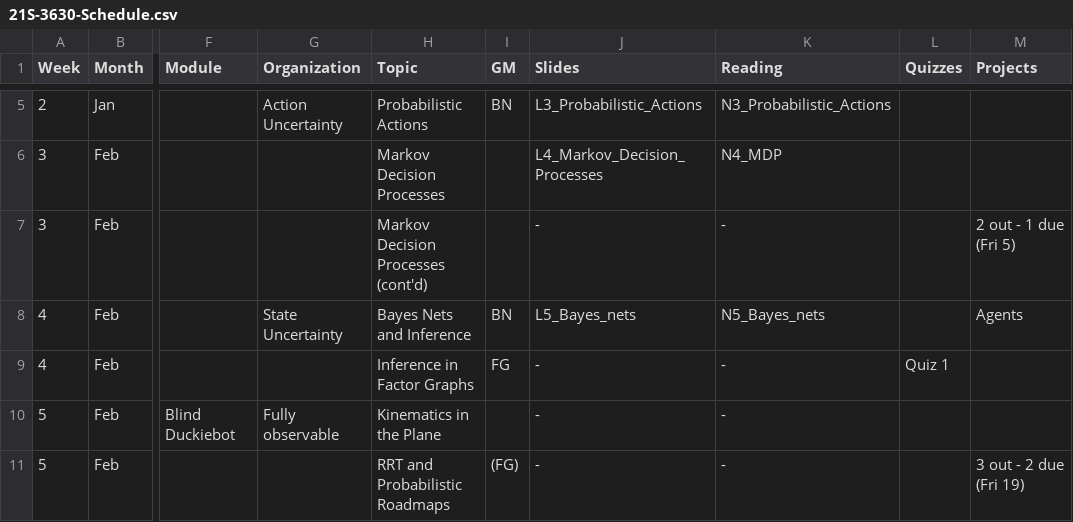
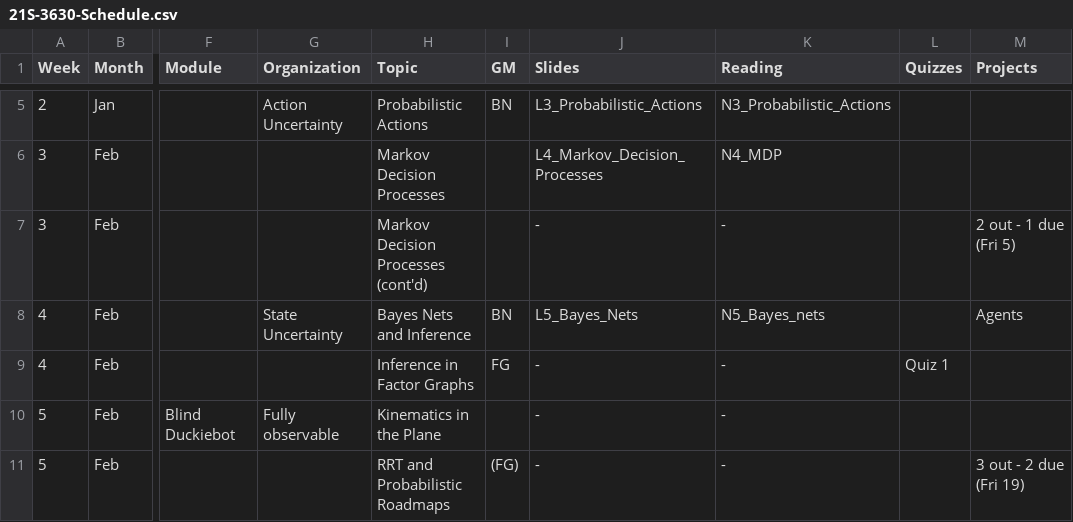
Before and after one commit to dellaert/22F-3630, a CSV file: _data/21S-3630-Schedule.csv, drawn as a sheet; only a part is shown, gaps mark what is left out; the diff names each change by its address in the sheet, - before the commit and + after, or states it on an @@ line.

Commit message:
Fixed case

```diff
--- a/_data/21S-3630-Schedule.csv
+++ b/_data/21S-3630-Schedule.csv
-J8 (Slides): L5_Bayes_nets
+J8 (Slides): L5_Bayes_Nets
```
